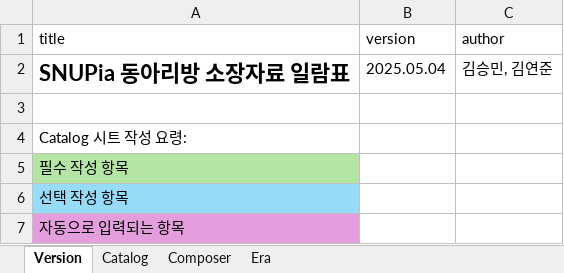
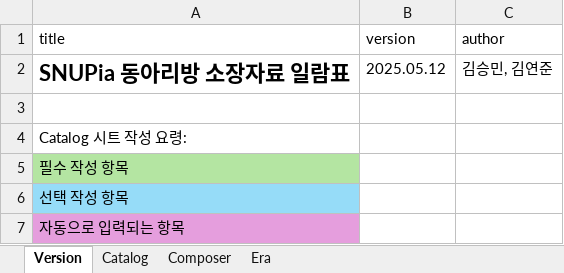
Before and after one commit to Superfish83/snupia_utils, an Excel workbook: app/api/catalog/catalog.xlsx, sheet Version, drawn as a sheet; values as stored, in another font and other column widths than the file's, no borders; the diff names each change by its address in the sheet, - before the commit and + after, or states it on an @@ line.

```diff
--- a/app/api/catalog/catalog.xlsx (sheet Version)
+++ b/app/api/catalog/catalog.xlsx (sheet Version)
-B2 (version): 2025.05.04
+B2 (version): 2025.05.12
```
Also changed, not shown: sheet Catalog, sheet Composer, sheet Era, 7 other files.
